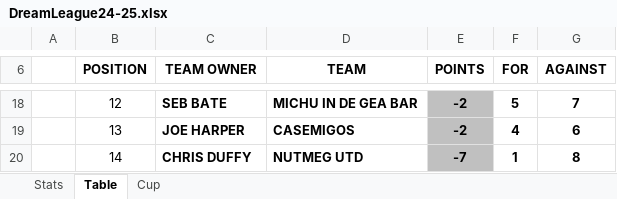
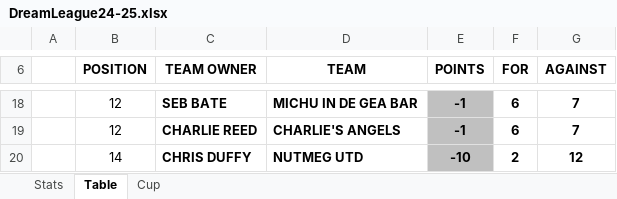
Before and after one commit to sgbstats/dreamleague, an Excel workbook: data/DreamLeague24-25.xlsx, sheet Table, drawn as a sheet; only a part is shown, gaps mark what is left out; values as stored, in another font and other column widths than the file's, no borders; removed rows and columns are numbered as before the commit, all else as after; the diff covers the shown part only; the diff names each change by its address in the sheet, - before the commit and + after, or states it on an @@ line.

```diff
--- a/data/DreamLeague24-25.xlsx (sheet Table)
+++ b/data/DreamLeague24-25.xlsx (sheet Table)
-E18 (POINTS): -2
+E18 (POINTS): -1
-F18 (FOR): 5
+F18 (FOR): 6
-row 19:  | 13 | JOE HARPER | CASEMIGOS | -2 | 4 | 6
+row 19:  | 12 | CHARLIE REED | CHARLIE'S ANGELS | -1 | 6 | 7
-E20 (POINTS): -7
+E20 (POINTS): -10
-F20 (FOR): 1
+F20 (FOR): 2
-G20 (AGAINST): 8
+G20 (AGAINST): 12
```
Also changed, not shown: 5 added rows, 5 removed rows and 21 edited cells elsewhere in this sheet, sheet Stats, 6 other files.
